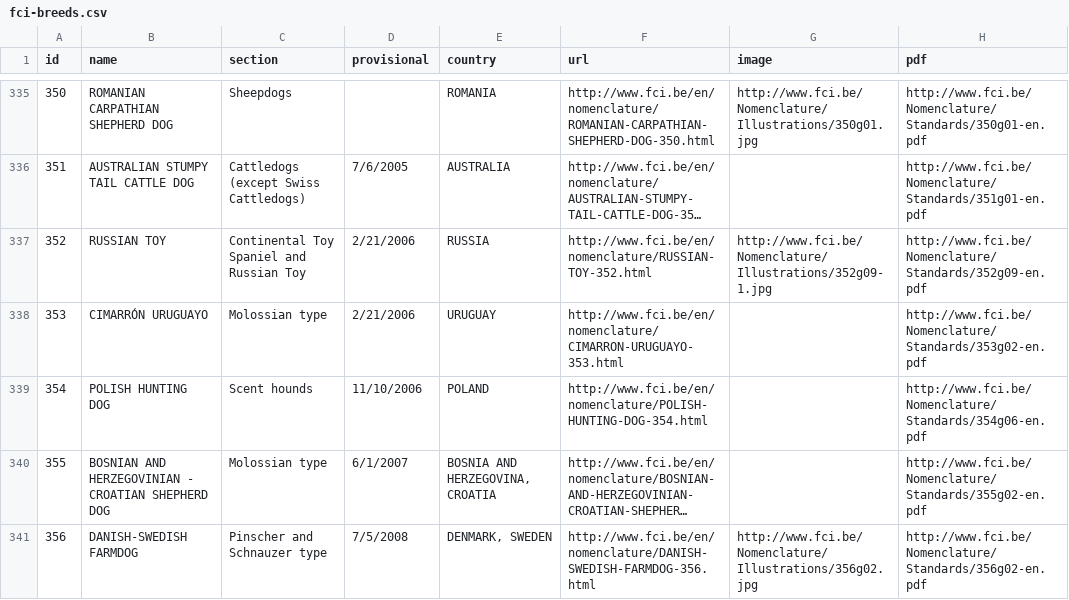
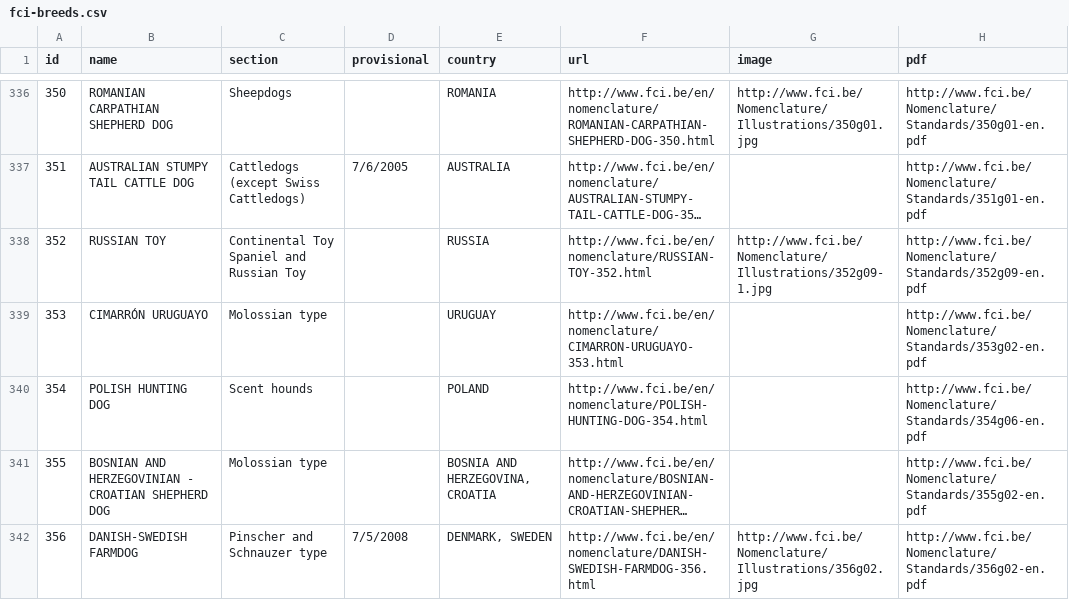
Before and after one commit to paiv/fci-breeds, a CSV file: fci-breeds.csv, drawn as a sheet; only a part is shown, gaps mark what is left out; long unchanged cells end in …; addresses are those after the commit; the diff covers the shown part only; the diff names each change by its address in the sheet, - before the commit and + after, or states it on an @@ line.

Commit message:
:poodle: data

```diff
--- a/fci-breeds.csv
+++ b/fci-breeds.csv
-D338:D339 (provisional): 2/21/2006
+D338:D339 (provisional): (empty)
-D340 (provisional): 11/10/2006
+D340 (provisional): (empty)
-D341 (provisional): 6/1/2007
+D341 (provisional): (empty)
```
Also changed, not shown: 2 added rows and 30 edited cells elsewhere in this file.
